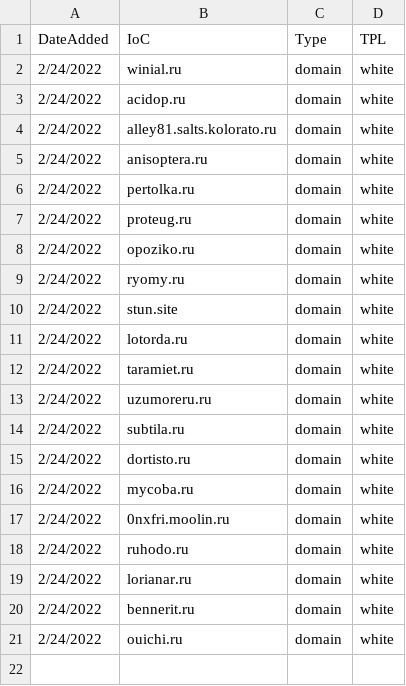
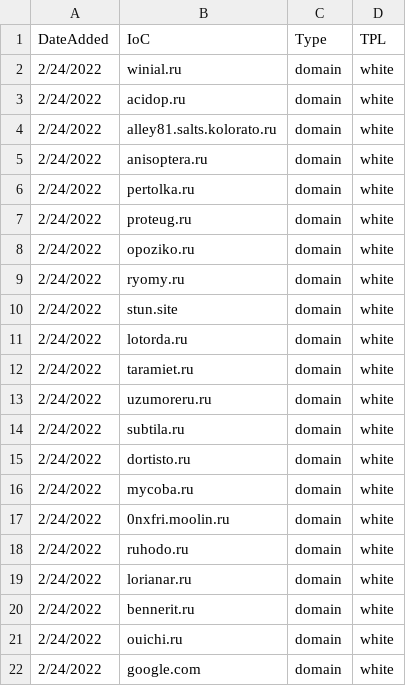
Before and after one commit to spospospo/test, a CSV file: ioctest.csv, drawn as a sheet; the diff names each change by its address in the sheet, - before the commit and + after, or states it on an @@ line.

Commit message:
Update ioctest.csv

```diff
--- a/ioctest.csv
+++ b/ioctest.csv
+row 22: 2/24/2022 | google.com | domain | white
```
